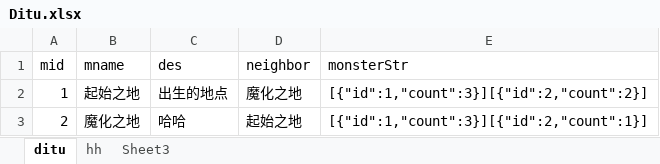
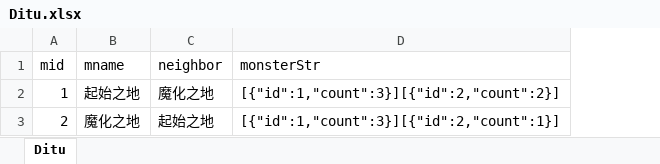
Before and after one commit to tomorrowwmt/Morrgame, an Excel workbook: src/main/resources/Excel/Ditu.xlsx, sheet Ditu, drawn as a sheet; values as stored, in another font and other column widths than the file's, no borders; the diff names each change by its address in the sheet, - before the commit and + after, or states it on an @@ line.

```diff
--- a/src/main/resources/Excel/Ditu.xlsx (sheet Ditu)
+++ b/src/main/resources/Excel/Ditu.xlsx (sheet Ditu)
-sheet tab: ditu
+sheet tab: Ditu
-sheet tab: hh
-sheet tab: Sheet3
-column C (des), rows 2-3: 出生的地点 | 哈哈
```
Also changed, not shown: target/classes/Excel/Ditu.xlsx, target/classes/Excel/Skill.xlsx, 56 other files.
